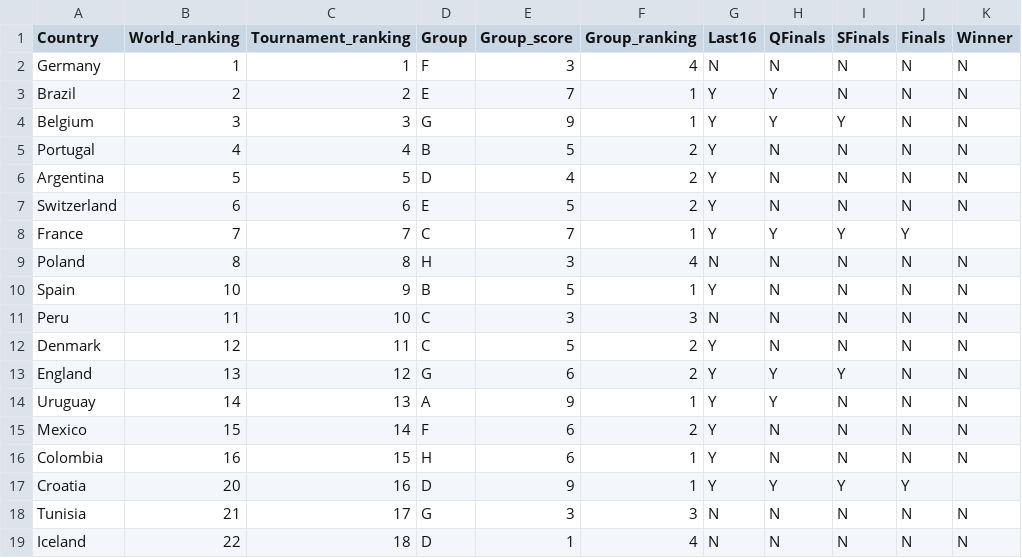
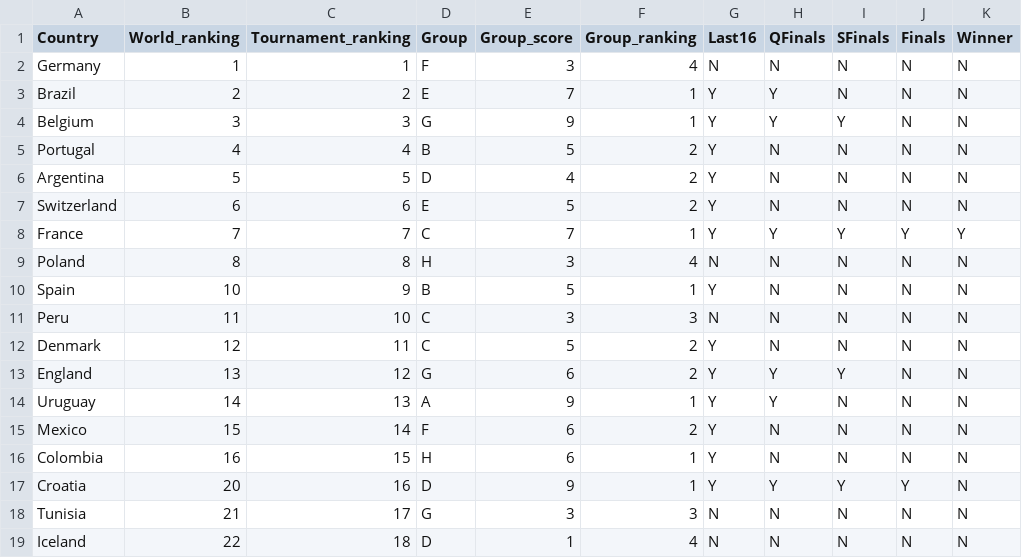
Before and after one commit to kjytay/FIFA-world-cup-2018, a CSV file: Data/World_cup_2018_country.csv, drawn as a sheet; only a part is shown.

```diff
--- a/Data/World_cup_2018_country.csv
+++ b/Data/World_cup_2018_country.csv
@@ -7,3 +7,3 @@ Argentina,5,5,D,4,2,Y,N,N,N,N
 Switzerland,6,6,E,5,2,Y,N,N,N,N
-France,7,7,C,7,1,Y,Y,Y,Y,
+France,7,7,C,7,1,Y,Y,Y,Y,Y
 Poland,8,8,H,3,4,N,N,N,N,N
@@ -16,3 +16,3 @@ Mexico,15,14,F,6,2,Y,N,N,N,N
 Colombia,16,15,H,6,1,Y,N,N,N,N
-Croatia,20,16,D,9,1,Y,Y,Y,Y,
+Croatia,20,16,D,9,1,Y,Y,Y,Y,N
 Tunisia,21,17,G,3,3,N,N,N,N,N
```
Also changed, not shown: Data/World_cup_2018_goals.csv, Data/World_cup_2018_matches.csv.
